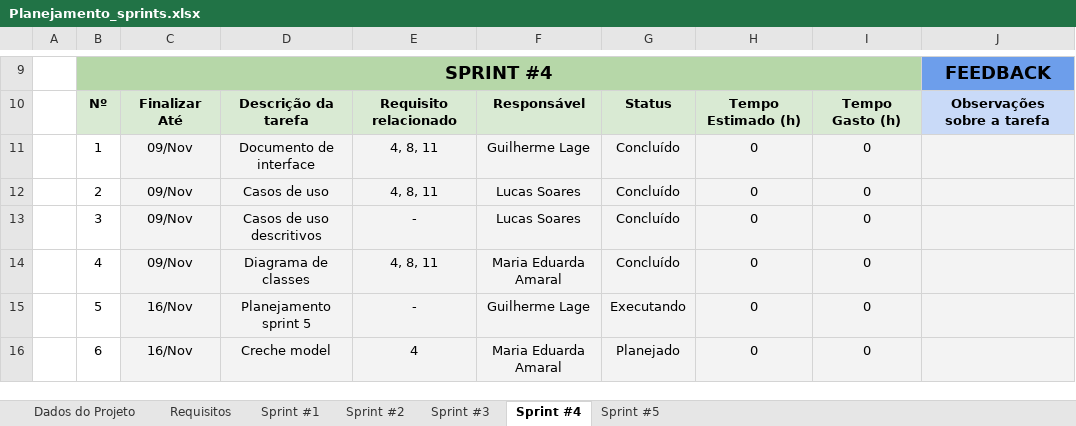
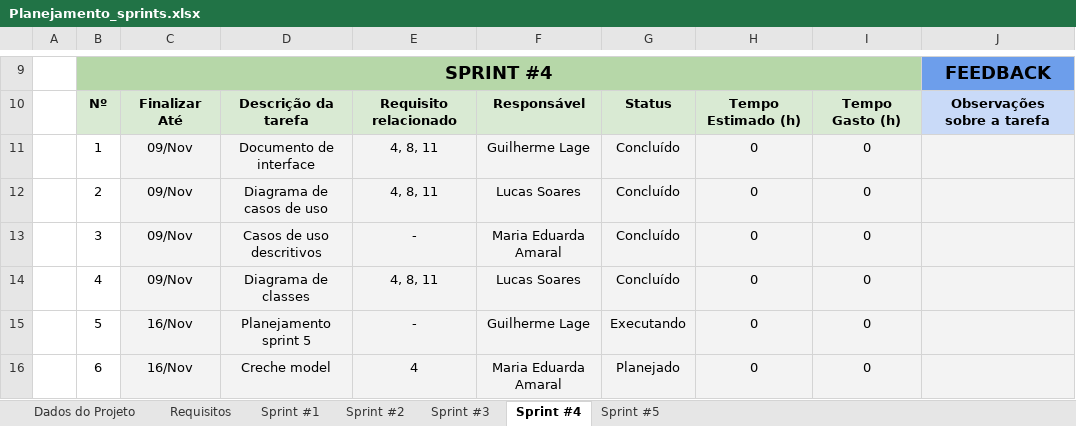
Before and after one commit to ICEI-PUC-Minas-PPLES-TI/plf-es-2023-2-ti3-6653100-fabrica-do-saber, an Excel workbook: Artefatos/sprints/Planejamento_sprints.xlsx, sheet Sprint #4, drawn as a sheet; only a part is shown, gaps mark what is left out; values as stored, in another font and other column widths than the file's, no borders; conditional formats not drawn; the diff names each change by its address in the sheet, - before the commit and + after, or states it on an @@ line.

Commit message:
docs: update class diagram

```diff
--- a/Artefatos/sprints/Planejamento_sprints.xlsx (sheet Sprint #4)
+++ b/Artefatos/sprints/Planejamento_sprints.xlsx (sheet Sprint #4)
-D12: Casos de uso
+D12: Diagrama de casos de uso
-F13: Lucas Soares
+F13: Maria Eduarda Amaral
-F14: Maria Eduarda Amaral
+F14: Lucas Soares
```
Also changed, not shown: charts or pictures, 3 other files.
